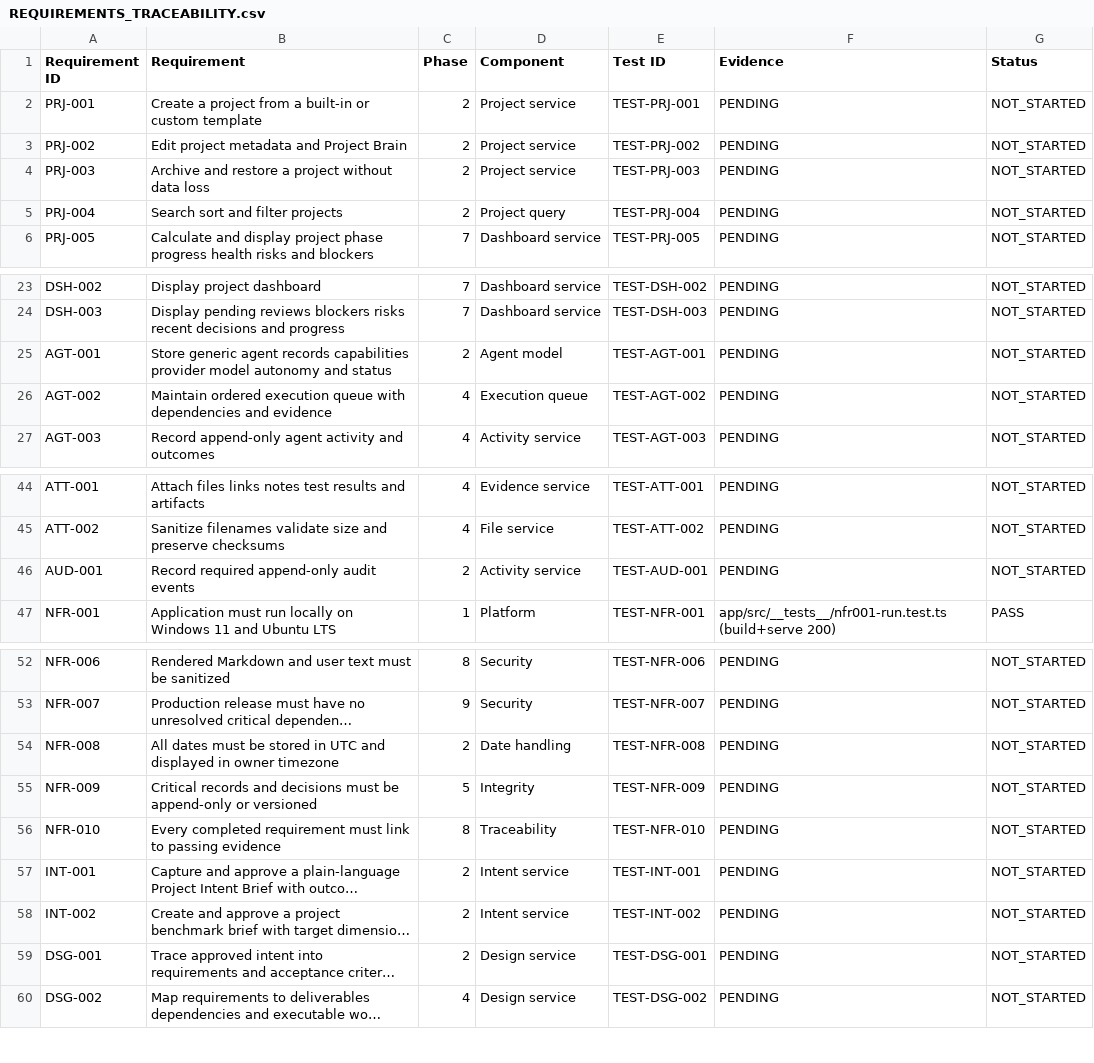
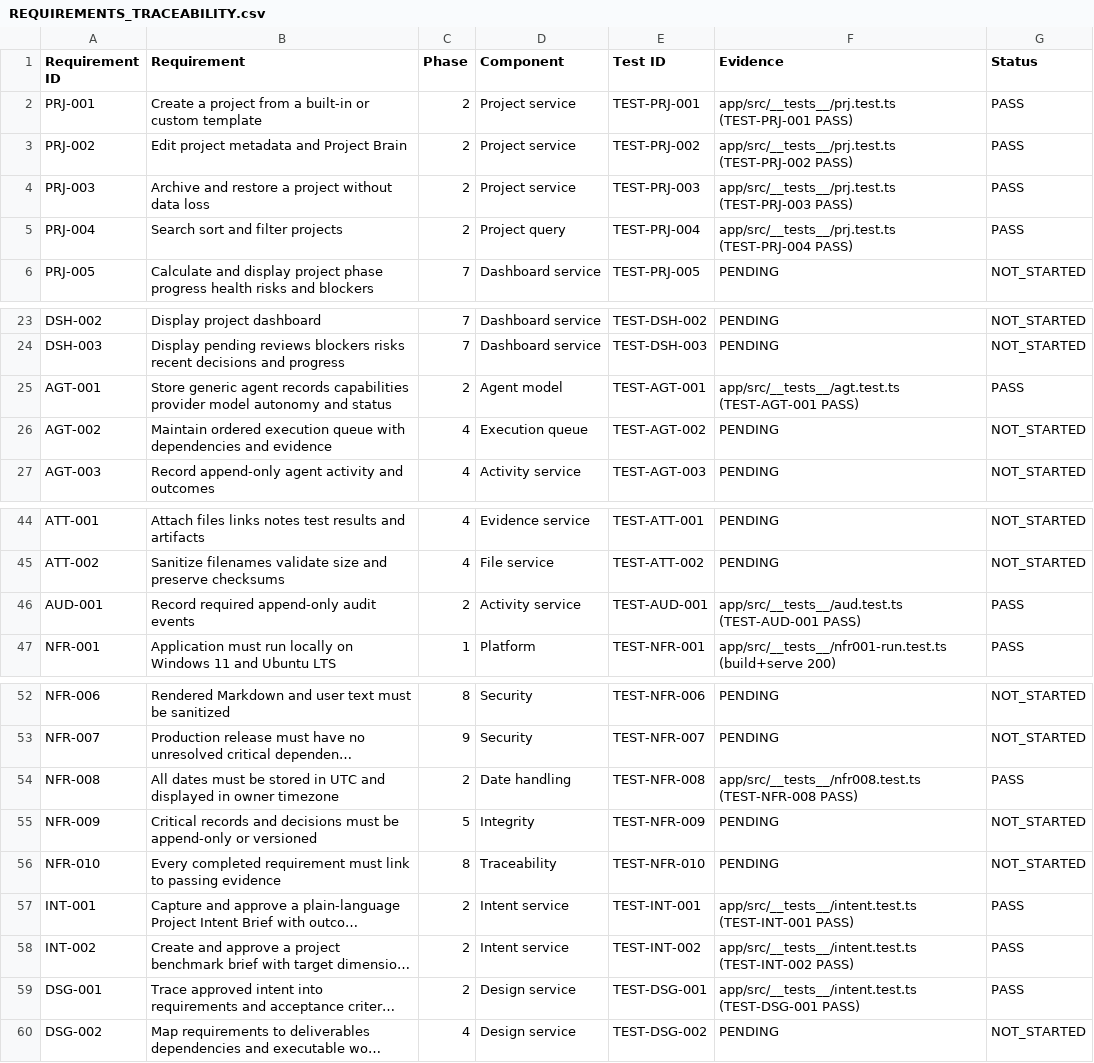
Before and after one commit to slikizik/Venture-Studio-OS, a CSV file: 02-requirements/REQUIREMENTS_TRACEABILITY.csv, drawn as a sheet; only a part is shown, gaps mark what is left out; long unchanged cells end in …; the diff names each change by its address in the sheet, - before the commit and + after, or states it on an @@ line.

Commit message:
Phase 02: Project Core complete - projects/brain/agents/intent/audit services + API + UI (PRJ-001..004, AGT-001, AUD-001, INT-001/002, DSG-001, NFR-008)
- Service layer: projects (PRJ-001..004), agents (AGT-001), append-only audit (AUD-001),
  intent+benchmark+tracing (INT-001/002, DSG-001), UTC/timezone (NFR-008), templates, settings.
- Added AppSetting model via DAT-004-backed migration (verified backup, SAFE_TO_PROCEED).
- 9 API route handlers + 10 UI pages backing the full project-core loop.
- 5 Phase 02 test files (25 cases); full suite 32/32 passing incl. NFR-001 build+serve,
  NFR-003 strict tsc, DAT-004. tsc --noEmit and eslint clean.
- Fixed recordAudit-in-transaction FK (tx param), test harness EBUSY teardown,
  templateId over-validation, placeholder scanner false-positive.
- Trackers updated: BUILD_MANIFEST (P2 COMPLETE / P3 READY), PROJECT_STATUS, traceability (12 rows PASS),
  EXECUTION_QUEUE/STATE, activity log, CHANGELOG, PHASE_02_REPORT.md.

```diff
--- a/02-requirements/REQUIREMENTS_TRACEABILITY.csv
+++ b/02-requirements/REQUIREMENTS_TRACEABILITY.csv
-F2 (Evidence): PENDING
+F2 (Evidence): app/src/__tests__/prj.test.ts (TEST-PRJ-001 PASS)
-G2:G5 (Status): NOT_STARTED
+G2:G5 (Status): PASS
-F3 (Evidence): PENDING
+F3 (Evidence): app/src/__tests__/prj.test.ts (TEST-PRJ-002 PASS)
-F4 (Evidence): PENDING
+F4 (Evidence): app/src/__tests__/prj.test.ts (TEST-PRJ-003 PASS)
-F5 (Evidence): PENDING
+F5 (Evidence): app/src/__tests__/prj.test.ts (TEST-PRJ-004 PASS)
-F25 (Evidence): PENDING
+F25 (Evidence): app/src/__tests__/agt.test.ts (TEST-AGT-001 PASS)
-G25 (Status): NOT_STARTED
+G25 (Status): PASS
-F46 (Evidence): PENDING
+F46 (Evidence): app/src/__tests__/aud.test.ts (TEST-AUD-001 PASS)
-G46 (Status): NOT_STARTED
+G46 (Status): PASS
-F54 (Evidence): PENDING
+F54 (Evidence): app/src/__tests__/nfr008.test.ts (TEST-NFR-008 PASS)
-G54 (Status): NOT_STARTED
+G54 (Status): PASS
-F57 (Evidence): PENDING
+F57 (Evidence): app/src/__tests__/intent.test.ts (TEST-INT-001 PASS)
-G57:G59 (Status): NOT_STARTED
+G57:G59 (Status): PASS
-F58 (Evidence): PENDING
+F58 (Evidence): app/src/__tests__/intent.test.ts (TEST-INT-002 PASS)
-F59 (Evidence): PENDING
+F59 (Evidence): app/src/__tests__/intent.test.ts (TEST-DSG-001 PASS)
```
Also changed, not shown: 48 other files.
